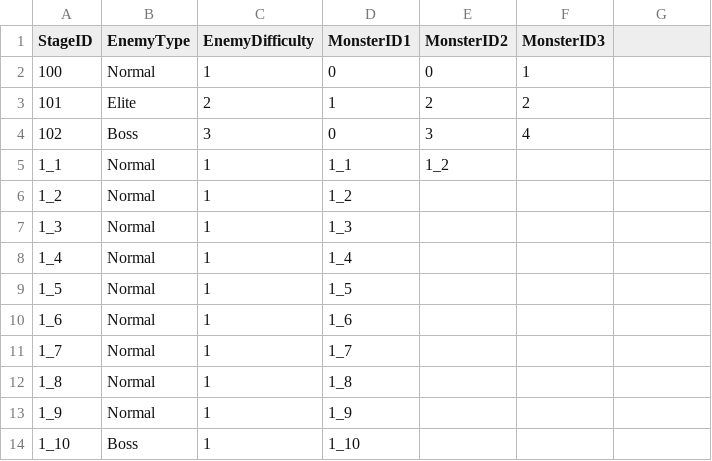
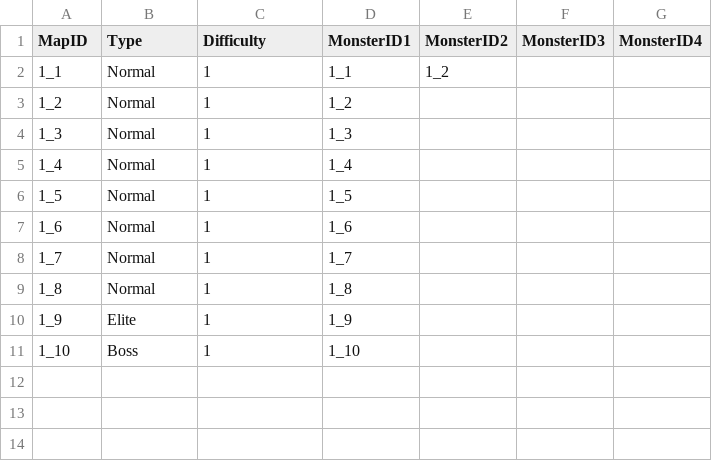
Before and after one commit to thefrontD/TicTacToe, a CSV file: Assets/Resources/Data/stage.csv, drawn as a sheet; removed rows and columns are numbered as before the commit, all else as after; the diff names each change by its address in the sheet, - before the commit and + after, or states it on an @@ line.

Commit message:
Changed stage.csv column name

```diff
--- a/Assets/Resources/Data/stage.csv
+++ b/Assets/Resources/Data/stage.csv
-A1: StageID
+A1: MapID
-B1: EnemyType
+B1: Type
-C1: EnemyDifficulty
+C1: Difficulty
-G1: (empty)
+G1: MonsterID4
-row 2: 100 | Normal | 1 | 0 | 0 | 1
-row 3: 101 | Elite | 2 | 1 | 2 | 2
-row 4: 102 | Boss | 3 | 0 | 3 | 4
-B10 (Type): Normal
+B10 (Type): Elite
```
Also changed, not shown: 2 other files.
